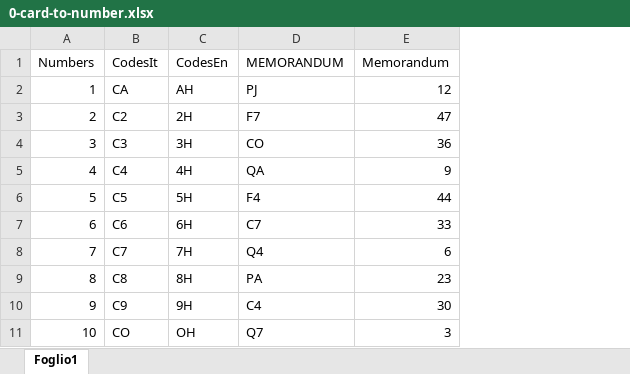
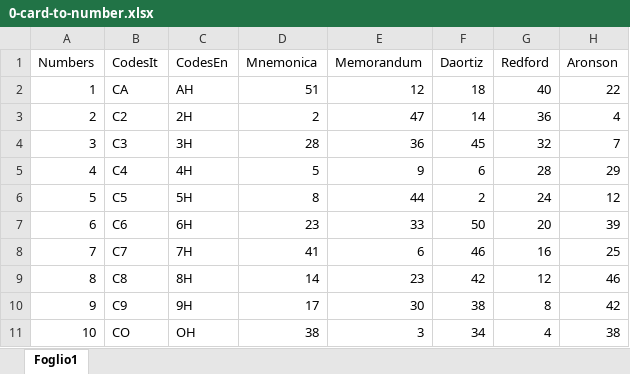
Before and after one commit to mattallio/cardgeneratorbot, an Excel workbook: Cards/0-card-to-number.xlsx, sheet Foglio1, drawn as a sheet; only a part is shown; values as stored, in another font and other column widths than the file's, no borders; removed rows and columns are numbered as before the commit, all else as after; the diff names each change by its address in the sheet, - before the commit and + after, or states it on an @@ line.

```diff
--- a/Cards/0-card-to-number.xlsx (sheet Foglio1)
+++ b/Cards/0-card-to-number.xlsx (sheet Foglio1)
-column D (MEMORANDUM), rows 2-11: PJ | F7 | CO | QA | F4 | C7 | Q4 | PA | C4 | Q7
+column D (Mnemonica), rows 2-11: 51 | 2 | 28 | 5 | 8 | 23 | 41 | 14 | 17 | 38
+column F (Daortiz), rows 2-11: 18 | 14 | 45 | 6 | 2 | 50 | 46 | 42 | 38 | 34
+column G (Redford), rows 2-11: 40 | 36 | 32 | 28 | 24 | 20 | 16 | 12 | 8 | 4
+column H (Aronson), rows 2-11: 22 | 4 | 7 | 29 | 12 | 39 | 25 | 46 | 42 | 38
```
Also changed, not shown: 1 other file.
